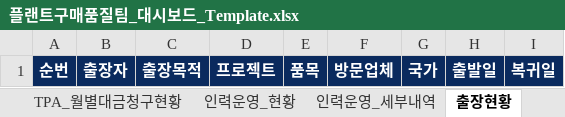
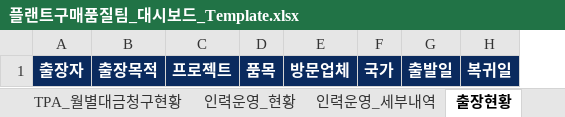
Before and after one commit to taejun1088/Plant-Procurement-Quality-Dashboard, an Excel workbook: 플랜트구매품질팀_대시보드_Template.xlsx, sheet 출장현황, drawn as a sheet; values as stored, in another font and other column widths than the file's, no borders; the diff names each change by its address in the sheet, - before the commit and + after, or states it on an @@ line.

```diff
--- a/플랜트구매품질팀_대시보드_Template.xlsx (sheet 출장현황)
+++ b/플랜트구매품질팀_대시보드_Template.xlsx (sheet 출장현황)
-column A, row 1: 순번
```
Also changed, not shown: sheet 인력운영_현황, sheet TPA_목록, sheet 📖 README, 플랜트구매품질팀_대시보드_Sample.xlsx, 2 other files.
